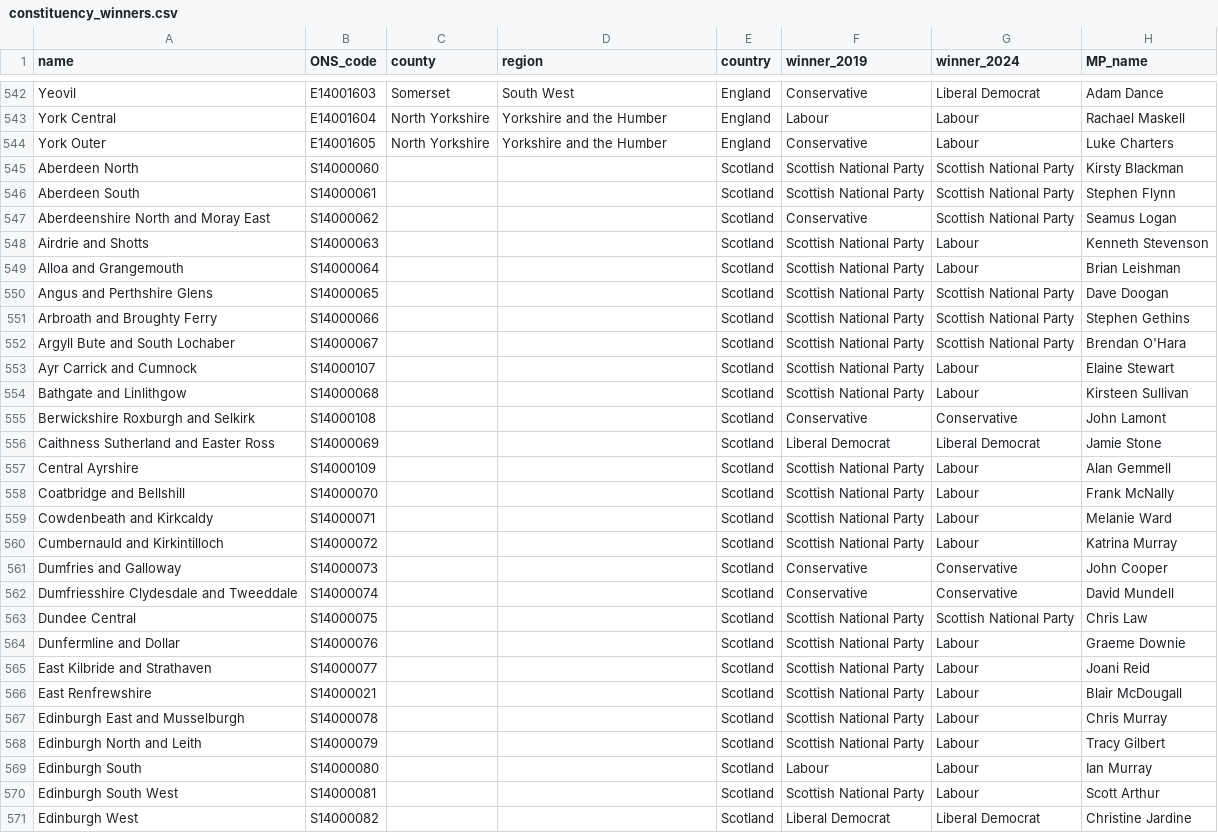
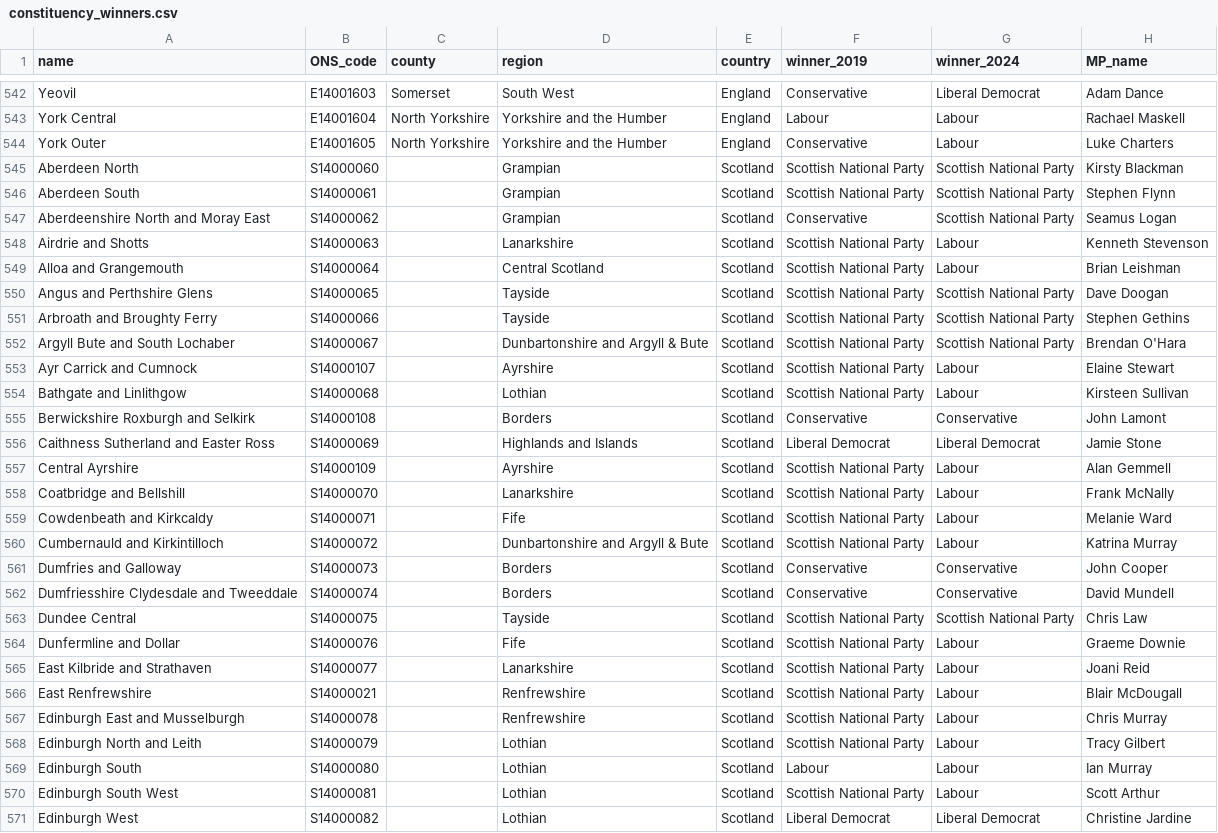
Before and after one commit to jaiveer-chadda/your-mp, a CSV file: resources/constituency_info/constituency_winners.csv, drawn as a sheet; only a part is shown, gaps mark what is left out; the diff covers the shown part only; the diff names each change by its address in the sheet, - before the commit and + after, or states it on an @@ line.

Commit message:
added regions to all scottish, welsh and norn irish constituencies
still need to clean NI's up though

```diff
--- a/resources/constituency_info/constituency_winners.csv
+++ b/resources/constituency_info/constituency_winners.csv
-D545:D547 (region): (empty)
+D545:D547 (region): Grampian
-D548 (region): (empty)
+D548 (region): Lanarkshire
-D549 (region): (empty)
+D549 (region): Central Scotland
-D550:D551 (region): (empty)
+D550:D551 (region): Tayside
-D552 (region): (empty)
+D552 (region): Dunbartonshire and Argyll & Bute
-D553 (region): (empty)
+D553 (region): Ayrshire
-D554 (region): (empty)
+D554 (region): Lothian
-D555 (region): (empty)
+D555 (region): Borders
-D556 (region): (empty)
+D556 (region): Highlands and Islands
-D557 (region): (empty)
+D557 (region): Ayrshire
-D558 (region): (empty)
+D558 (region): Lanarkshire
-D559 (region): (empty)
+D559 (region): Fife
-D560 (region): (empty)
+D560 (region): Dunbartonshire and Argyll & Bute
-D561:D562 (region): (empty)
+D561:D562 (region): Borders
-D563 (region): (empty)
+D563 (region): Tayside
-D564 (region): (empty)
+D564 (region): Fife
-D565 (region): (empty)
+D565 (region): Lanarkshire
-D566:D567 (region): (empty)
+D566:D567 (region): Renfrewshire
-D568:D571 (region): (empty)
+D568:D571 (region): Lothian
```
Also changed, not shown: 80 edited cells elsewhere in this file.
